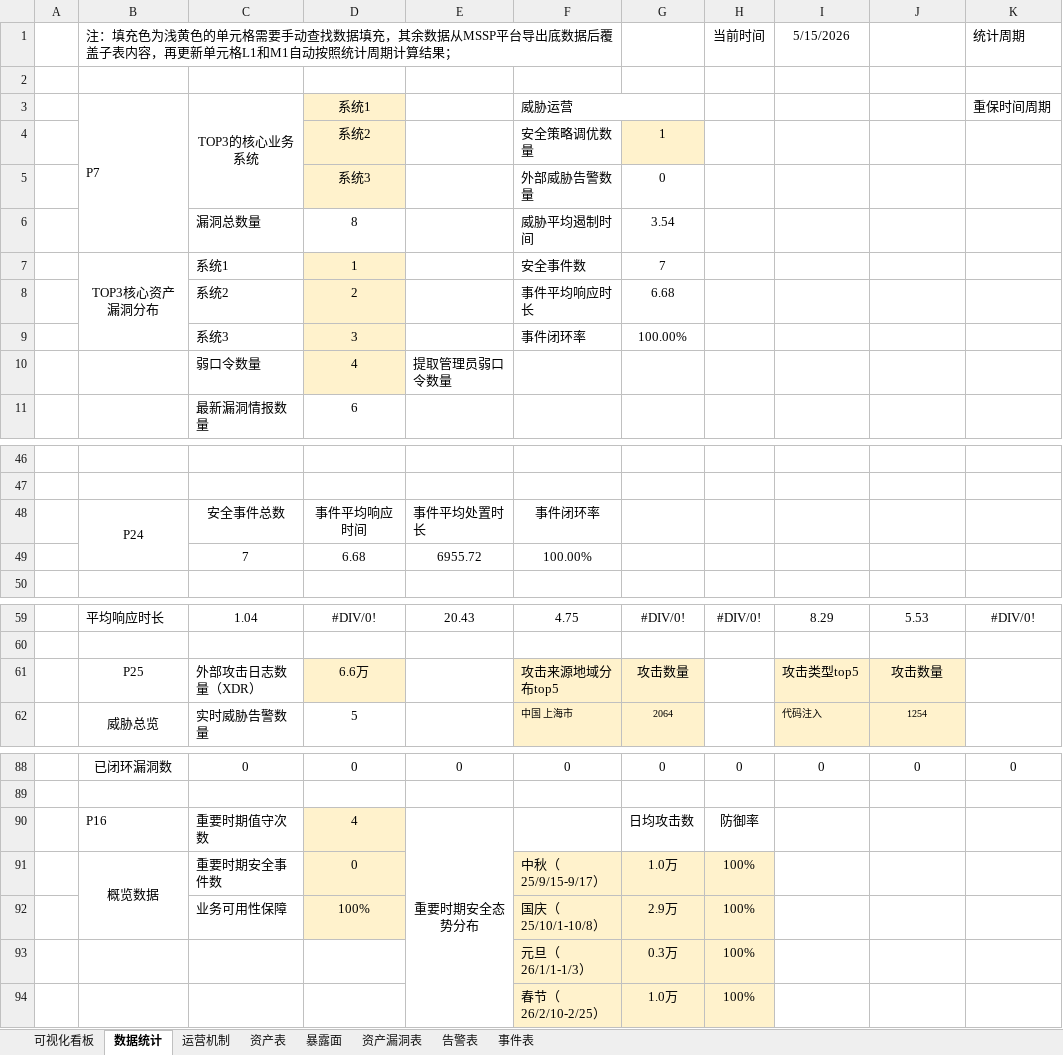
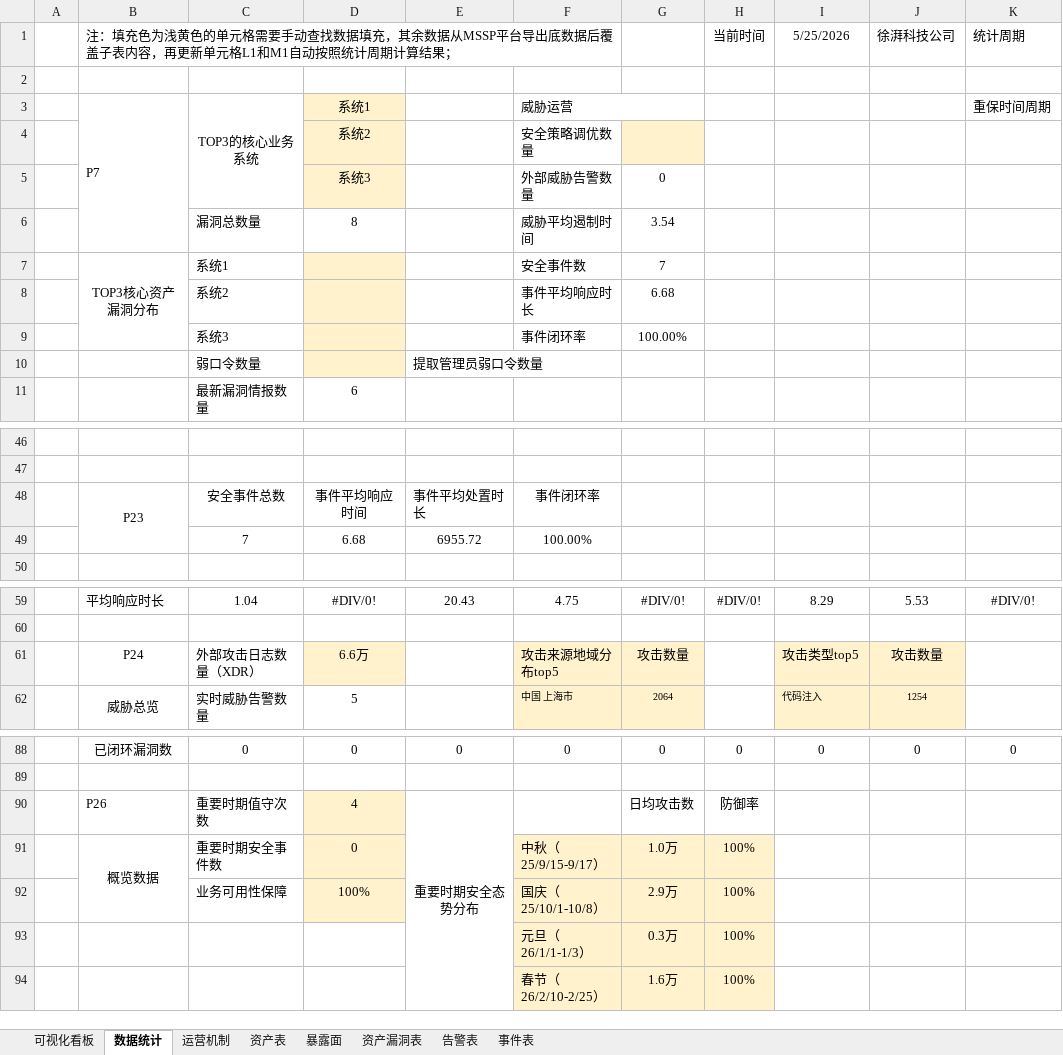
Before and after one commit to Xupai2022/report-generation, an Excel workbook: mss_ai_ppt_sample_assets/backend/data/plus_data.xlsx, sheet 数据统计, drawn as a sheet; only a part is shown, gaps mark what is left out; values as stored, in another font and other column widths than the file's, no borders; the diff covers the shown part only; the diff names each change by its address in the sheet, - before the commit and + after, or states it on an @@ line.

```diff
--- a/mss_ai_ppt_sample_assets/backend/data/plus_data.xlsx (sheet 数据统计)
+++ b/mss_ai_ppt_sample_assets/backend/data/plus_data.xlsx (sheet 数据统计)
-I1: 5/15/2026
+I1: 5/25/2026
-J1: (empty)
+J1: 徐湃科技公司
-G4: 1
+G4: (empty)
-D7: 1
+D7: (empty)
-D8: 2
+D8: (empty)
-D9: 3
+D9: (empty)
-D10: 4
+D10: (empty)
-B48: P24
+B48: P23
-B61: P25
+B61: P24
-B90: P16
+B90: P26
-G94: 1.0万
+G94: 1.6万
```
Also changed, not shown: 3 added rows, 3 removed rows, 24 edited cells, cell formats and merged cells elsewhere in this sheet, charts or pictures, 27 other files.
